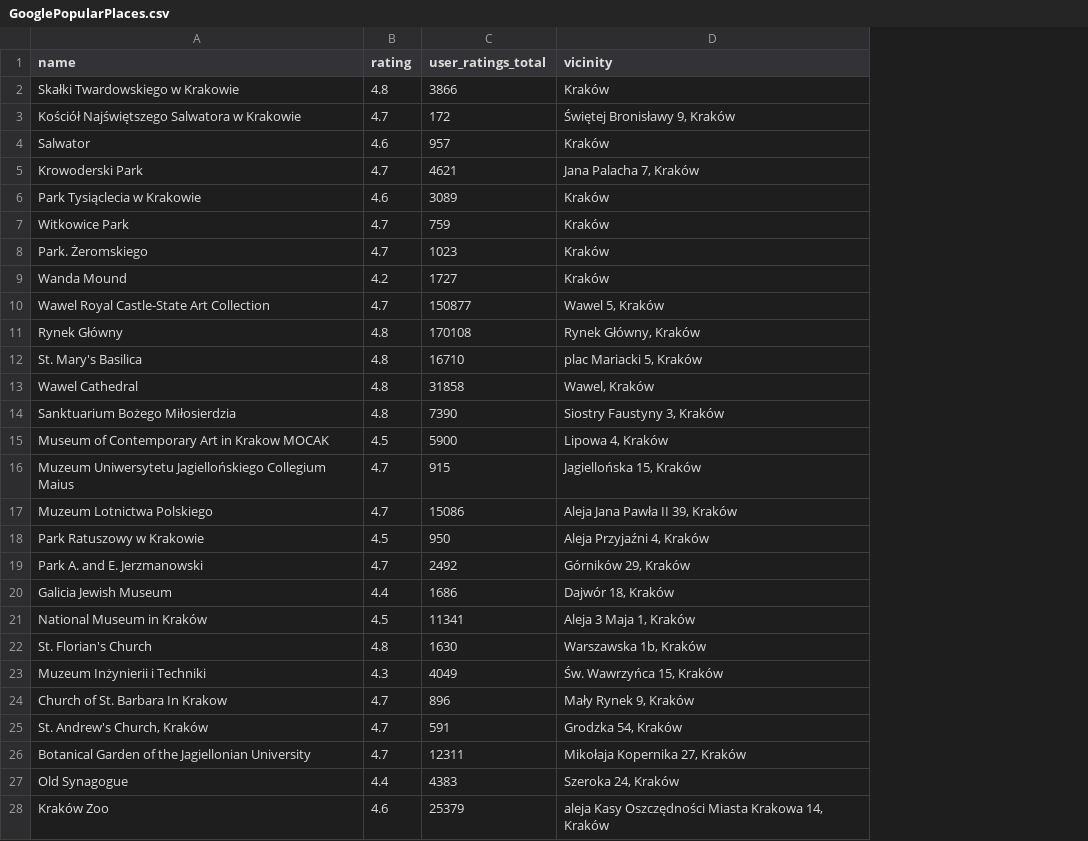
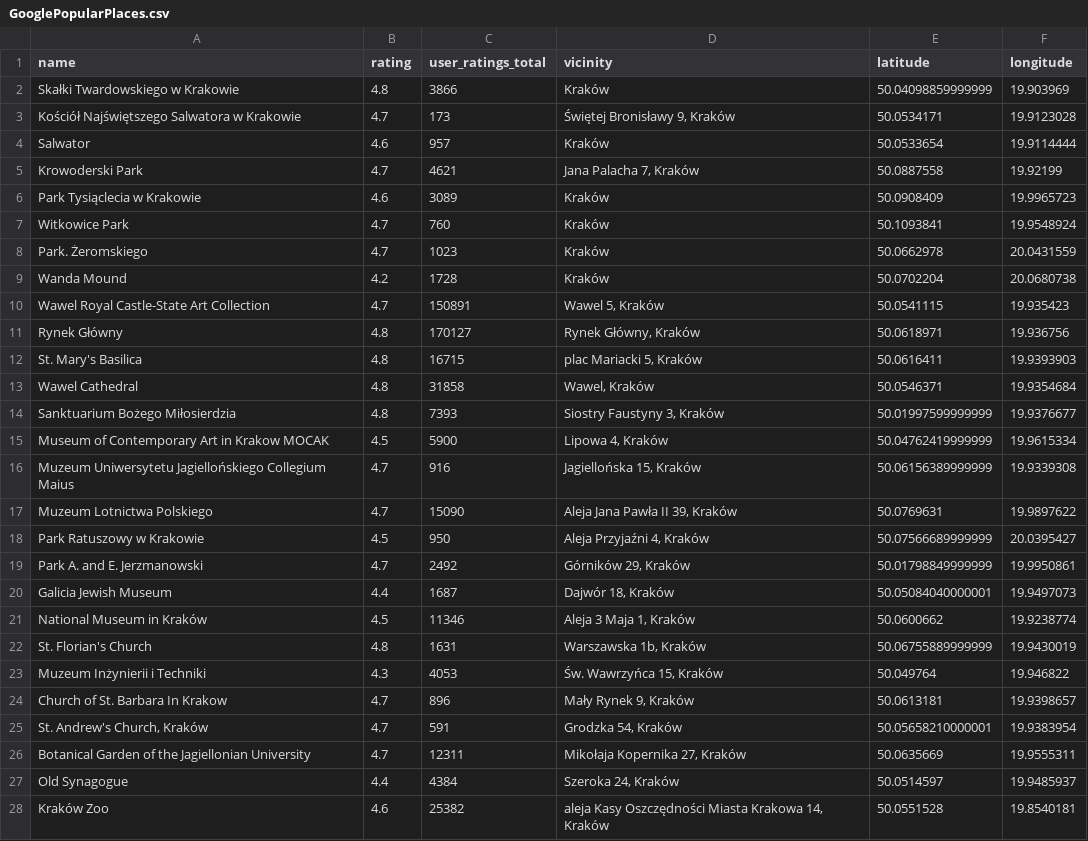
Before and after one commit to StellAuror/assessment-betasi, a CSV file: data/GooglePopularPlaces.csv, drawn as a sheet; only a part is shown; the diff covers the shown part only; the diff names each change by its address in the sheet, - before the commit and + after, or states it on an @@ line.

```diff
--- a/data/GooglePopularPlaces.csv
+++ b/data/GooglePopularPlaces.csv
+column E (latitude), rows 2-28: 50.04098859999999 | 50.0534171 | 50.0533654 | 50.0887558 | 50.0908409 | 50.1093841 | 50.0662978 | 50.0702204 | 50.0541115 | 50.0618971 | 50.0616411 | 50.0546371 | 50.01997599999999 | 50.04762419999999 | 50.06156389999999 | 50.0769631 | 50.07566689999999 | 50.01798849999999 | 50.05084040000001 | 50.0600662 | 50.06755889999999 | 50.049764 | 50.0613181 | 50.05658210000001 | 50.0635669 | 50.0514597 | 50.0551528
+column F (longitude), rows 2-28: 19.903969 | 19.9123028 | 19.9114444 | 19.92199 | 19.9965723 | 19.9548924 | 20.0431559 | 20.0680738 | 19.935423 | 19.936756 | 19.9393903 | 19.9354684 | 19.9376677 | 19.9615334 | 19.9339308 | 19.9897622 | 20.0395427 | 19.9950861 | 19.9497073 | 19.9238774 | 19.9430019 | 19.946822 | 19.9398657 | 19.9383954 | 19.9555311 | 19.9485937 | 19.8540181
-C3 (user_ratings_total): 172
+C3 (user_ratings_total): 173
-C7 (user_ratings_total): 759
+C7 (user_ratings_total): 760
-C9 (user_ratings_total): 1727
+C9 (user_ratings_total): 1728
-C10 (user_ratings_total): 150877
+C10 (user_ratings_total): 150891
-C11 (user_ratings_total): 170108
+C11 (user_ratings_total): 170127
-C12 (user_ratings_total): 16710
+C12 (user_ratings_total): 16715
-C14 (user_ratings_total): 7390
+C14 (user_ratings_total): 7393
-C16 (user_ratings_total): 915
+C16 (user_ratings_total): 916
-C17 (user_ratings_total): 15086
+C17 (user_ratings_total): 15090
-C20 (user_ratings_total): 1686
+C20 (user_ratings_total): 1687
-C21 (user_ratings_total): 11341
+C21 (user_ratings_total): 11346
-C22 (user_ratings_total): 1630
+C22 (user_ratings_total): 1631
-C23 (user_ratings_total): 4049
+C23 (user_ratings_total): 4053
-C27 (user_ratings_total): 4383
+C27 (user_ratings_total): 4384
-C28 (user_ratings_total): 25379
+C28 (user_ratings_total): 25382
```
Also changed, not shown: 13 edited cells elsewhere in this file, 5 other files.
